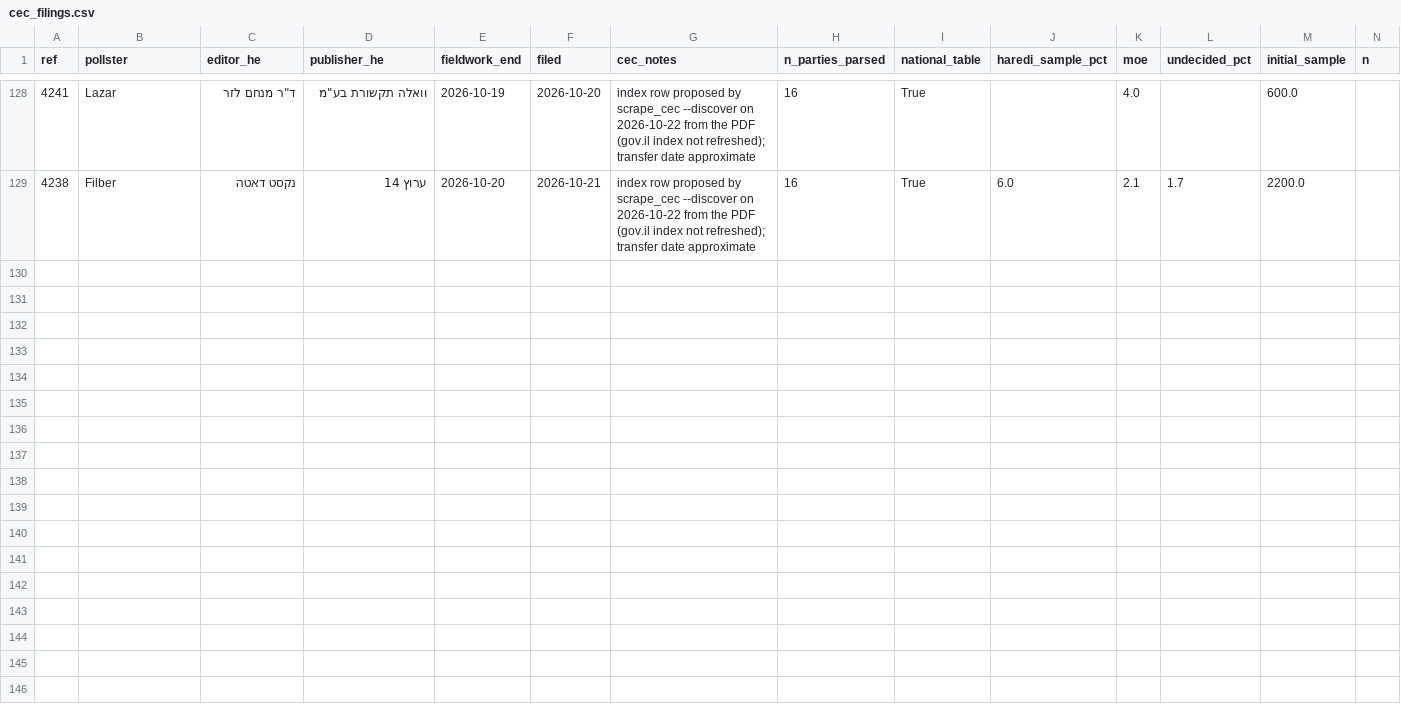
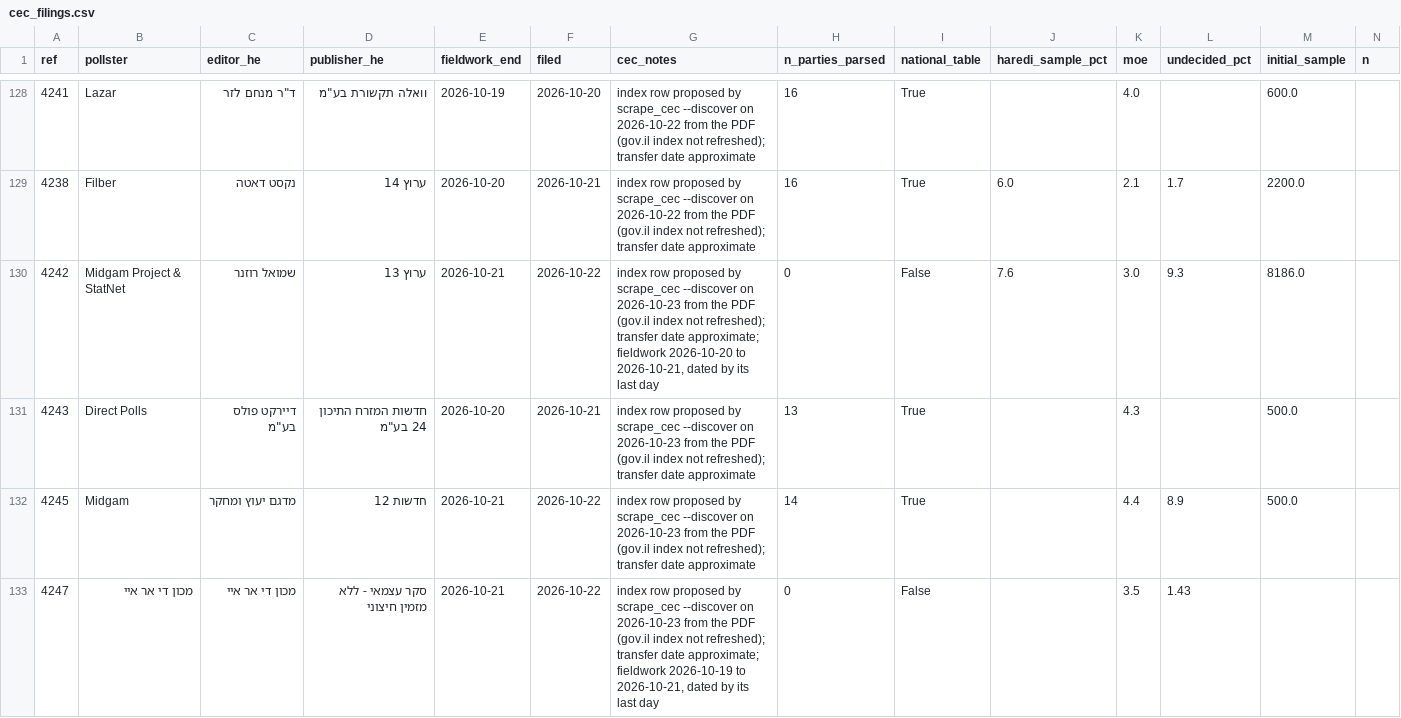
Before and after one commit to idoherling/2026_Election_Model, a CSV file: data/processed/cec_filings.csv, drawn as a sheet; only a part is shown, gaps mark what is left out; rows hold the shown columns only; the diff names each change by its address in the sheet, - before the commit and + after, or states it on an @@ line.

```diff
--- a/data/processed/cec_filings.csv
+++ b/data/processed/cec_filings.csv
+row 130: 4242 | Midgam Project & StatNet | שמואל רוזנר | ערוץ 13 | 2026-10-21 | 2026-10-22 | index row proposed by scrape_cec --discover on 2026-10-23 from the PDF (gov.il index not refreshed); transfer date approximate; fieldwork 2026-10-20 to 2026-10-21, dated by its last day | 0 | False | 7.6 | 3.0 | 9.3 | 8186.0
+row 131: 4243 | Direct Polls | דיירקט פולס בע"מ | חדשות המזרח התיכון 24 בע"מ | 2026-10-20 | 2026-10-21 | index row proposed by scrape_cec --discover on 2026-10-23 from the PDF (gov.il index not refreshed); transfer date approximate | 13 | True |  | 4.3 |  | 500.0
+row 132: 4245 | Midgam | מדגם יעוץ ומחקר | חדשות 12 | 2026-10-21 | 2026-10-22 | index row proposed by scrape_cec --discover on 2026-10-23 from the PDF (gov.il index not refreshed); transfer date approximate | 14 | True |  | 4.4 | 8.9 | 500.0
+row 133: 4247 | מכון די אר איי | מכון די אר איי | סקר עצמאי - ללא מזמין חיצוני | 2026-10-21 | 2026-10-22 | index row proposed by scrape_cec --discover on 2026-10-23 from the PDF (gov.il index not refreshed); transfer date approximate; fieldwork 2026-10-19 to 2026-10-21, dated by its last day | 0 | False |  | 3.5 | 1.43
```
Also changed, not shown: data/processed/cec_party_pcts.csv, data/processed/forecast_history.csv, 28 other files.
